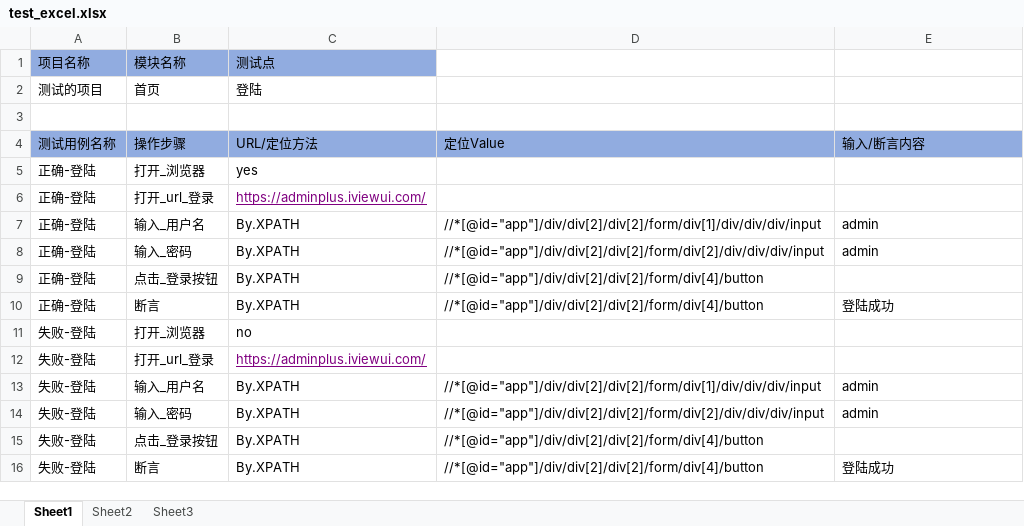
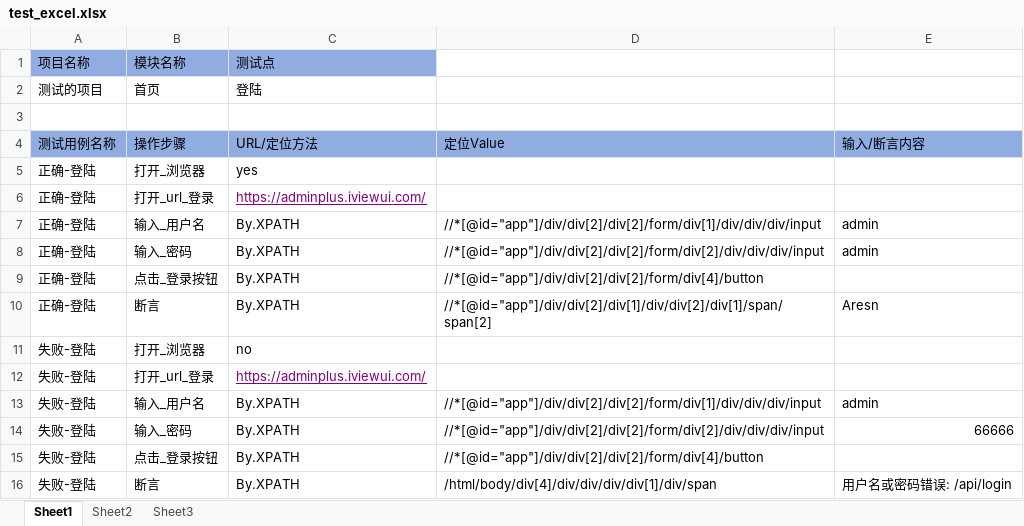
Before and after one commit to FX99911/AutoTest_Web, an Excel workbook: cases_date/test_excel.xlsx, sheet Sheet1, drawn as a sheet; values as stored, in another font and other column widths than the file's, no borders; the diff names each change by its address in the sheet, - before the commit and + after, or states it on an @@ line.

```diff
--- a/cases_date/test_excel.xlsx (sheet Sheet1)
+++ b/cases_date/test_excel.xlsx (sheet Sheet1)
-D10: //*[@id="app"]/div/div[2]/div[2]/form/div[4]/button
+D10: //*[@id="app"]/div/div[2]/div[1]/div/div[2]/div[1]/span/span[2]
-E10: 登陆成功
+E10: Aresn
-E14: admin
+E14: 66666
-D16: //*[@id="app"]/div/div[2]/div[2]/form/div[4]/button
+D16: /html/body/div[4]/div/div/div/div[1]/div/span
-E16: 登陆成功
+E16: 用户名或密码错误: /api/login
```
Also changed, not shown: 1 other file.
